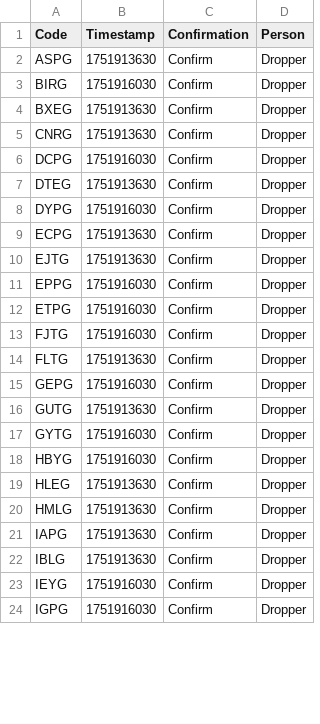
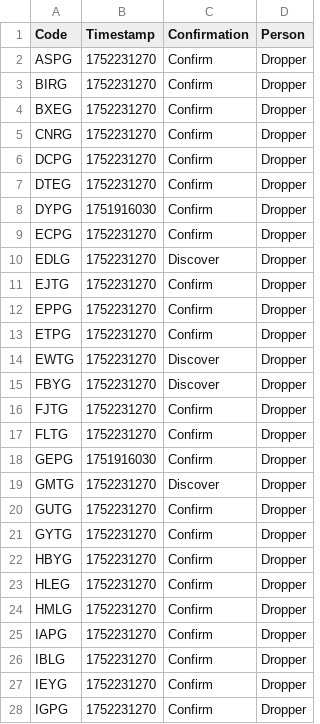
Before and after one commit to Sparxist/GlitchedLobbiesAU, a CSV file: asia.csv, drawn as a sheet; only a part is shown; the diff covers the shown part only.

Commit message:
Update asia.csv

```diff
--- a/asia.csv
+++ b/asia.csv
@@ -1,24 +1,28 @@
 Code,Timestamp,Confirmation,Person
-ASPG,1751913630,Confirm,Dropper
-BIRG,1751916030,Confirm,Dropper
-BXEG,1751913630,Confirm,Dropper
-CNRG,1751913630,Confirm,Dropper
-DCPG,1751916030,Confirm,Dropper
-DTEG,1751913630,Confirm,Dropper
+ASPG,1752231270,Confirm,Dropper
+BIRG,1752231270,Confirm,Dropper
+BXEG,1752231270,Confirm,Dropper
+CNRG,1752231270,Confirm,Dropper
+DCPG,1752231270,Confirm,Dropper
+DTEG,1752231270,Confirm,Dropper
 DYPG,1751916030,Confirm,Dropper
-ECPG,1751913630,Confirm,Dropper
-EJTG,1751913630,Confirm,Dropper
-EPPG,1751916030,Confirm,Dropper
-ETPG,1751916030,Confirm,Dropper
-FJTG,1751916030,Confirm,Dropper
-FLTG,1751913630,Confirm,Dropper
+ECPG,1752231270,Confirm,Dropper
+EDLG,1752231270,Discover,Dropper
+EJTG,1752231270,Confirm,Dropper
+EPPG,1752231270,Confirm,Dropper
+ETPG,1752231270,Confirm,Dropper
+EWTG,1752231270,Discover,Dropper
+FBYG,1752231270,Discover,Dropper
+FJTG,1752231270,Confirm,Dropper
+FLTG,1752231270,Confirm,Dropper
 GEPG,1751916030,Confirm,Dropper
-GUTG,1751913630,Confirm,Dropper
-GYTG,1751916030,Confirm,Dropper
-HBYG,1751916030,Confirm,Dropper
-HLEG,1751913630,Confirm,Dropper
-HMLG,1751913630,Confirm,Dropper
-IAPG,1751913630,Confirm,Dropper
-IBLG,1751913630,Confirm,Dropper
-IEYG,1751916030,Confirm,Dropper
-IGPG,1751916030,Confirm,Dropper
+GMTG,1752231270,Discover,Dropper
+GUTG,1752231270,Confirm,Dropper
+GYTG,1752231270,Confirm,Dropper
+HBYG,1752231270,Confirm,Dropper
+HLEG,1752231270,Confirm,Dropper
+HMLG,1752231270,Confirm,Dropper
+IAPG,1752231270,Confirm,Dropper
+IBLG,1752231270,Confirm,Dropper
+IEYG,1752231270,Confirm,Dropper
+IGPG,1752231270,Confirm,Dropper
```
Also changed, not shown: 9 added rows and 31 edited cells elsewhere in this file.
